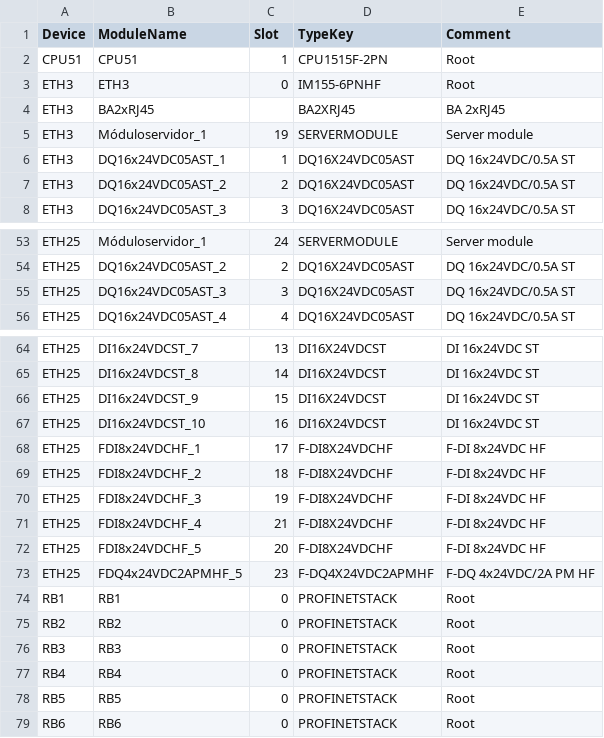
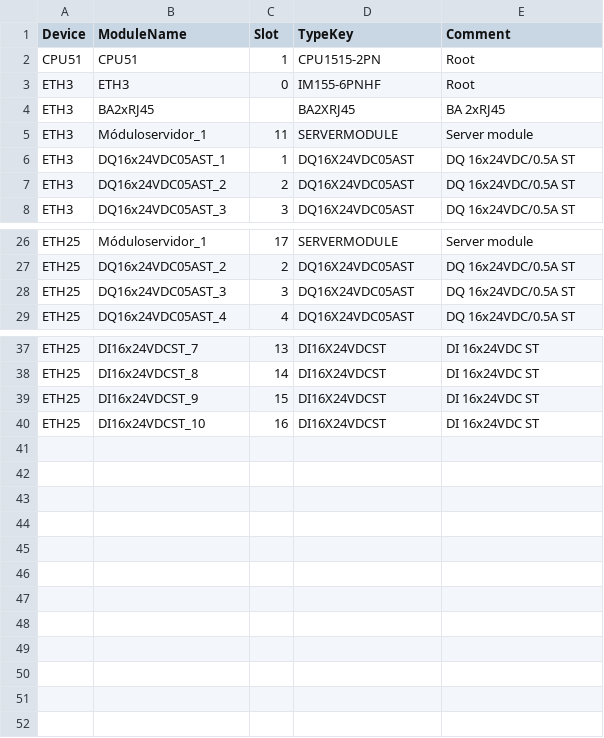
Before and after one commit to delect01/TiaOpennessApp, a CSV file: imports/Modules.csv, drawn as a sheet; only a part is shown, gaps mark what is left out; removed rows and columns are numbered as before the commit, all else as after; the diff covers the shown part only; the diff names each change by its address in the sheet, - before the commit and + after, or states it on an @@ line.

```diff
--- a/imports/Modules.csv
+++ b/imports/Modules.csv
-D2 (TypeKey): CPU1515F-2PN
+D2 (TypeKey): CPU1515-2PN
-C5 (Slot): 19
+C5 (Slot): 11
-C26 (Slot): 24
+C26 (Slot): 17
-row 68: ETH25 | FDI8x24VDCHF_1 | 17 | F-DI8X24VDCHF | F-DI 8x24VDC HF
-row 69: ETH25 | FDI8x24VDCHF_2 | 18 | F-DI8X24VDCHF | F-DI 8x24VDC HF
-row 70: ETH25 | FDI8x24VDCHF_3 | 19 | F-DI8X24VDCHF | F-DI 8x24VDC HF
-row 71: ETH25 | FDI8x24VDCHF_4 | 21 | F-DI8X24VDCHF | F-DI 8x24VDC HF
-row 72: ETH25 | FDI8x24VDCHF_5 | 20 | F-DI8X24VDCHF | F-DI 8x24VDC HF
-row 73: ETH25 | FDQ4x24VDC2APMHF_5 | 23 | F-DQ4X24VDC2APMHF | F-DQ 4x24VDC/2A PM HF
-row 74: RB1 | RB1 | 0 | PROFINETSTACK | Root
-row 75: RB2 | RB2 | 0 | PROFINETSTACK | Root
-row 76: RB3 | RB3 | 0 | PROFINETSTACK | Root
-row 77: RB4 | RB4 | 0 | PROFINETSTACK | Root
-row 78: RB5 | RB5 | 0 | PROFINETSTACK | Root
-row 79: RB6 | RB6 | 0 | PROFINETSTACK | Root
```
Also changed, not shown: 27 removed rows and 1 edited cell elsewhere in this file, imports/Devices.csv, imports/Interfaces.csv, 44 other files.
